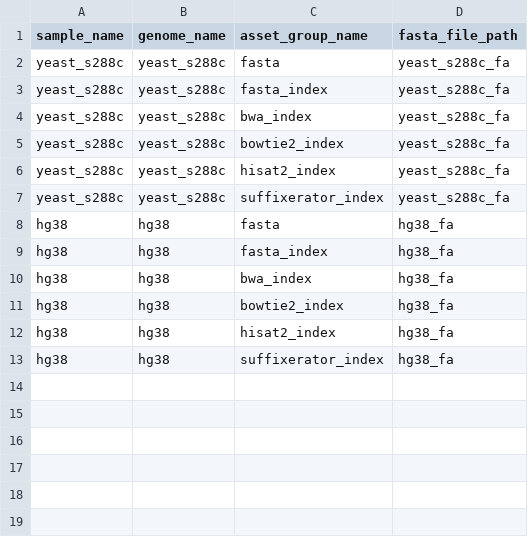
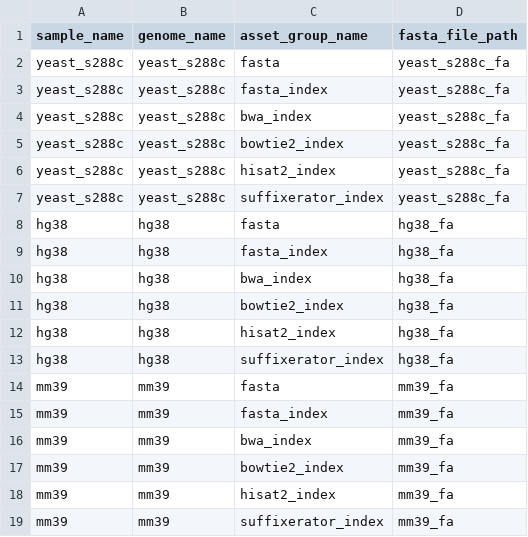
Before and after one commit to refgenie/refgenie-registry, a CSV file: pep/samples.csv, drawn as a sheet.

Commit message:
pep: queue mouse mm39 as a third genome
Adds GRCm39 (Ensembl primary assembly, unmasked) with the same six
fasta-derivable assets as the existing two genomes. Primary assembly rather than
toplevel so the reference flavor matches hg38 and index sizes/build times stay
comparable.

Verified before committing:
- peppy resolves all three genomes, 6 assets each, and every derived
  fasta_file_path points at a file that exists on Rivanna.
- DRY_RUN under the nightly's bulker environment generates a clean 22-job DAG
  (3 genome_init + 3x6 asset builds + all) and exits 0.

Note on tonight's load: mm39 is entirely new, and bwa/bowtie2/suffixerator now
resolve to different names on all genomes (0.7.17->0.7.19, default->2.4.1,
1.5.10->1.6.6), so those rebuild rather than short-circuit. Roughly 12 real
builds instead of the usual handful.

```diff
--- a/pep/samples.csv
+++ b/pep/samples.csv
@@ -13 +13,7 @@ hg38,hg38,hisat2_index,hg38_fa
 hg38,hg38,suffixerator_index,hg38_fa
+mm39,mm39,fasta,mm39_fa
+mm39,mm39,fasta_index,mm39_fa
+mm39,mm39,bwa_index,mm39_fa
+mm39,mm39,bowtie2_index,mm39_fa
+mm39,mm39,hisat2_index,mm39_fa
+mm39,mm39,suffixerator_index,mm39_fa
```
Also changed, not shown: 1 other file.
